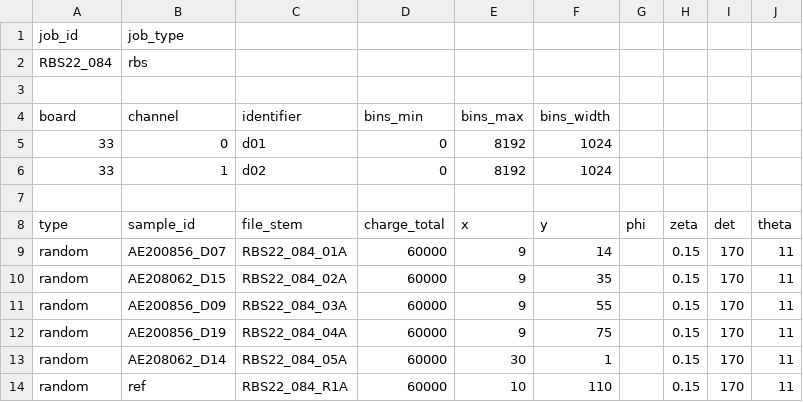
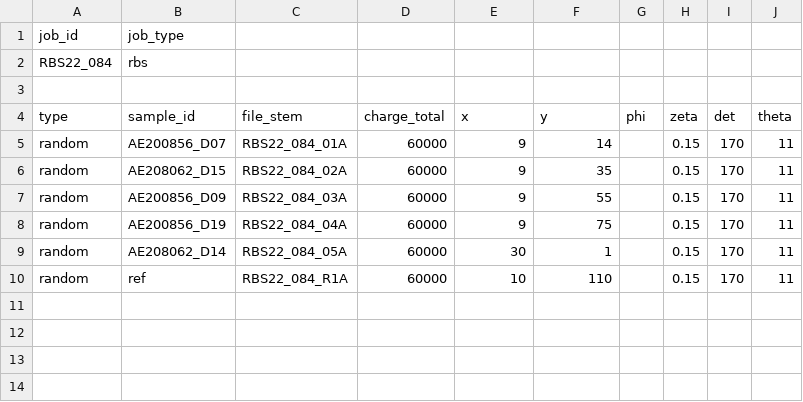
Before and after one commit to micjo/waspy, a CSV file: projects/service_mill/job_templates/rbs_random_template.csv, drawn as a sheet.

```diff
--- a/projects/service_mill/job_templates/rbs_random_template.csv
+++ b/projects/service_mill/job_templates/rbs_random_template.csv
@@ -3,6 +3,2 @@ RBS22_084,rbs,,,,,,,,
 ,,,,,,,,,
-board,channel,identifier,bins_min,bins_max,bins_width,,,,
-33,0,d01,0,8192,1024,,,,
-33,1,d02,0,8192,1024,,,,
-,,,,,,,,,
 type,sample_id,file_stem,charge_total,x,y,phi,zeta,det,theta
```
Also changed, not shown: 22 other files.
